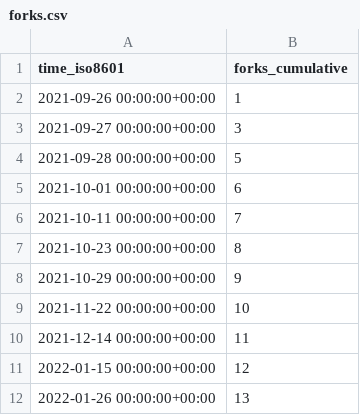
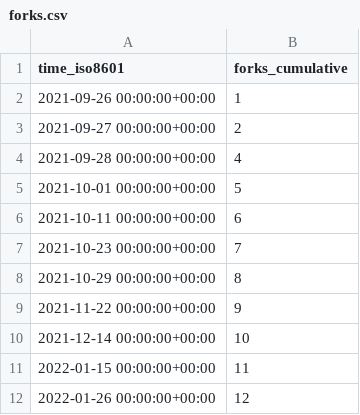
Before and after one commit to tom-doerr/github_repo_stats_data, a CSV file: tom-doerr/zsh_codex/ghrs-data/forks.csv, drawn as a sheet.

```diff
--- a/tom-doerr/zsh_codex/ghrs-data/forks.csv
+++ b/tom-doerr/zsh_codex/ghrs-data/forks.csv
@@ -2,11 +2,11 @@ time_iso8601,forks_cumulative
 2021-09-26 00:00:00+00:00,1
-2021-09-27 00:00:00+00:00,3
-2021-09-28 00:00:00+00:00,5
-2021-10-01 00:00:00+00:00,6
-2021-10-11 00:00:00+00:00,7
-2021-10-23 00:00:00+00:00,8
-2021-10-29 00:00:00+00:00,9
-2021-11-22 00:00:00+00:00,10
-2021-12-14 00:00:00+00:00,11
-2022-01-15 00:00:00+00:00,12
-2022-01-26 00:00:00+00:00,13
+2021-09-27 00:00:00+00:00,2
+2021-09-28 00:00:00+00:00,4
+2021-10-01 00:00:00+00:00,5
+2021-10-11 00:00:00+00:00,6
+2021-10-23 00:00:00+00:00,7
+2021-10-29 00:00:00+00:00,8
+2021-11-22 00:00:00+00:00,9
+2021-12-14 00:00:00+00:00,10
+2022-01-15 00:00:00+00:00,11
+2022-01-26 00:00:00+00:00,12
```
